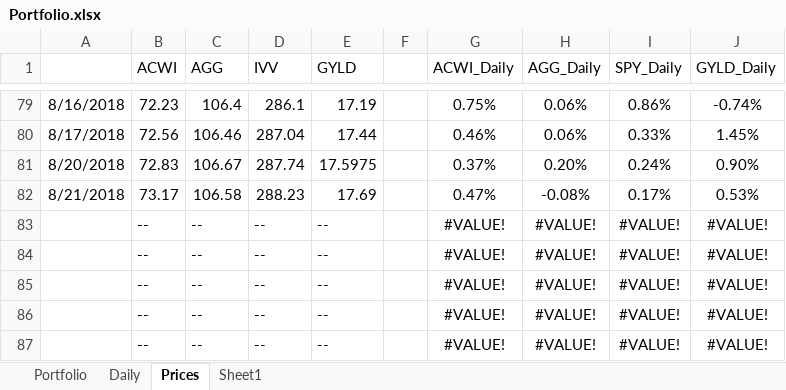
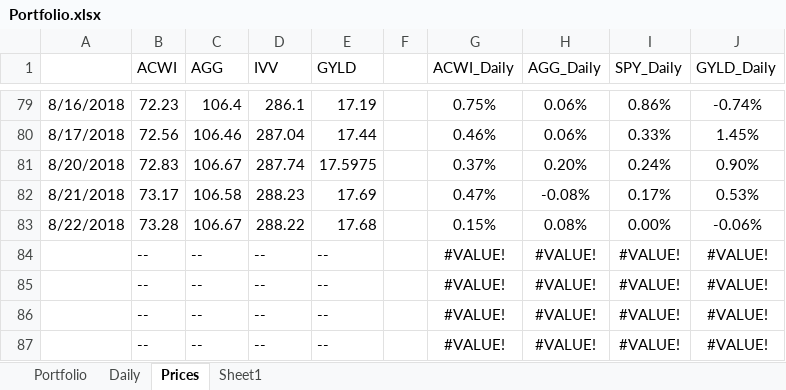
Before and after one commit to newbiecoder2017/GTAA, an Excel workbook: Portfolio.xlsx, sheet Prices, drawn as a sheet; only a part is shown, gaps mark what is left out; values as stored, in another font and other column widths than the file's, no borders; removed rows and columns are numbered as before the commit, all else as after; the diff names each change by its address in the sheet, - before the commit and + after, or states it on an @@ line.

```diff
--- a/Portfolio.xlsx (sheet Prices)
+++ b/Portfolio.xlsx (sheet Prices)
-row 83:  | -- | -- | -- | -- |  | #VALUE! | #VALUE! | #VALUE! | #VALUE!
+row 83: 8/22/2018 | 73.28 | 106.67 | 288.22 | 17.68 |  | 0.15% | 0.08% | 0.00% | -0.06%
```
Also changed, not shown: sheet Portfolio, sheet Sheet1, sheet Daily, 4 other files.
